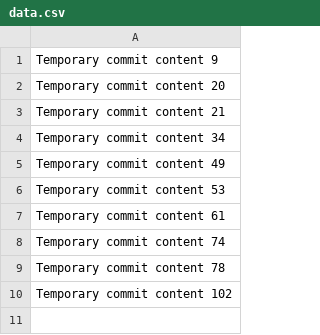
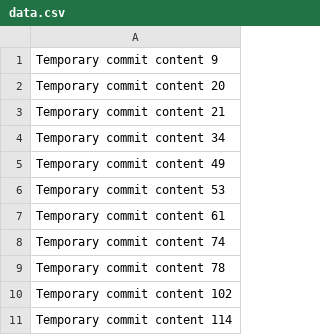
Before and after one commit to stairaku-zz/congenial-goggles, a CSV file: data.csv, drawn as a sheet; the diff names each change by its address in the sheet, - before the commit and + after, or states it on an @@ line.

```diff
--- a/data.csv
+++ b/data.csv
+row 11: Temporary commit content 114
```
